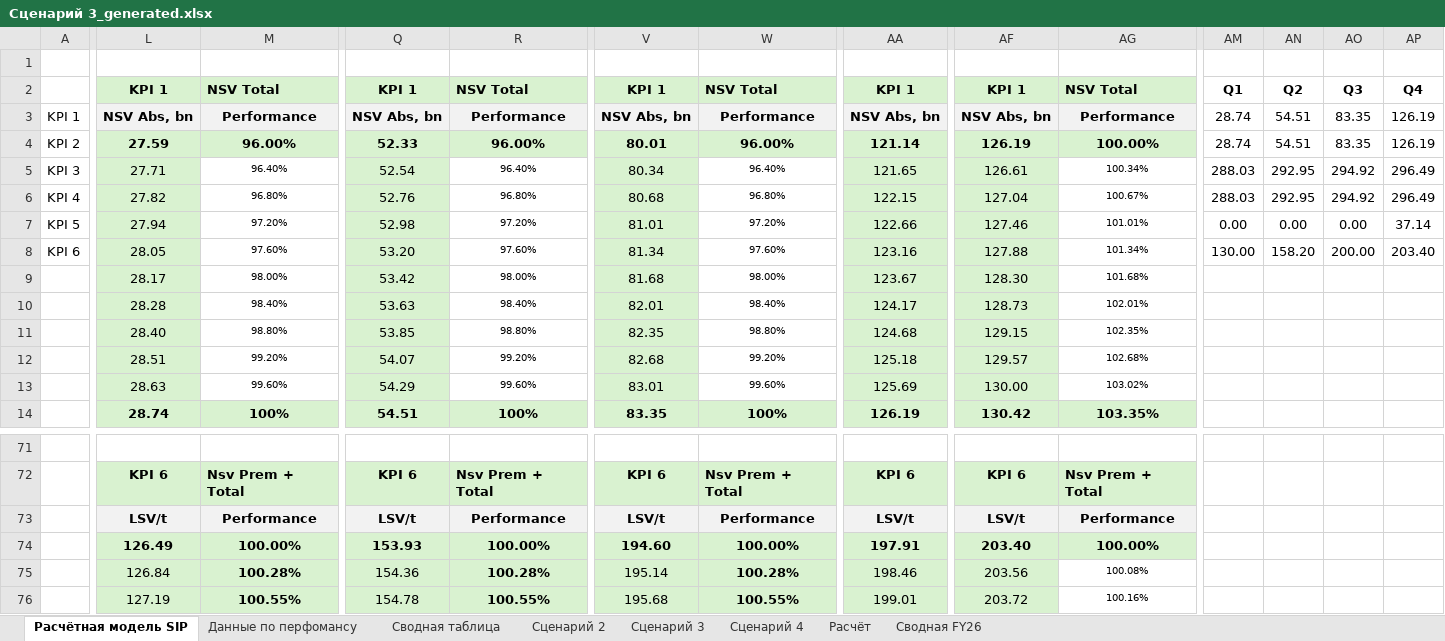
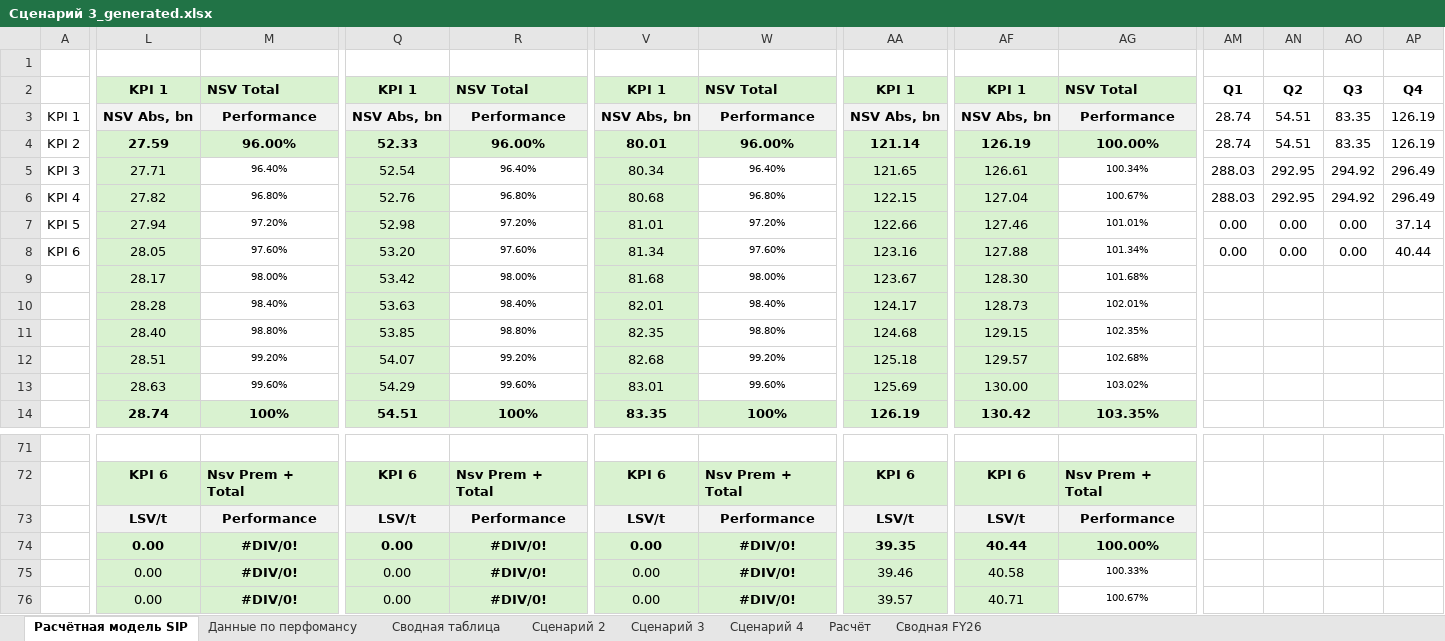
Before and after one commit to nikitakuvsh/excelMacros, an Excel workbook: Сценарий 3_generated.xlsx, sheet Расчётная модель SIP, drawn as a sheet; only a part is shown, gaps mark what is left out; values as stored, in another font and other column widths than the file's, no borders; conditional formats not drawn; the diff covers the shown part only; the diff names each change by its address in the sheet, - before the commit and + after, or states it on an @@ line.

```diff
--- a/Сценарий 3_generated.xlsx (sheet Расчётная модель SIP)
+++ b/Сценарий 3_generated.xlsx (sheet Расчётная модель SIP)
-AM8: 130.00
+AM8: 0.00
-AN8: 158.20
+AN8: 0.00
-AO8: 200.00
+AO8: 0.00
-AP8: 203.40
+AP8: 40.44
-L74: 126.49
+L74: 0.00
-M74: 100.00%
+M74: #DIV/0!
-Q74: 153.93
+Q74: 0.00
-R74: 100.00%
+R74: #DIV/0!
-V74: 194.60
+V74: 0.00
-W74: 100.00%
+W74: #DIV/0!
-AA74: 197.91
+AA74: 39.35
-AF74: 203.40
+AF74: 40.44
-L75: 126.84
+L75: 0.00
-M75: 100.28%
+M75: #DIV/0!
-Q75: 154.36
+Q75: 0.00
-R75: 100.28%
+R75: #DIV/0!
-V75: 195.14
+V75: 0.00
-W75: 100.28%
+W75: #DIV/0!
-AA75: 198.46
+AA75: 39.46
-AF75: 203.56
+AF75: 40.58
-AG75: 100.08%
+AG75: 100.33%
-L76: 127.19
+L76: 0.00
-M76: 100.55%
+M76: #DIV/0!
-Q76: 154.78
+Q76: 0.00
-R76: 100.55%
+R76: #DIV/0!
-V76: 195.68
+V76: 0.00
-W76: 100.55%
+W76: #DIV/0!
-AA76: 199.01
+AA76: 39.57
-AF76: 203.72
+AF76: 40.71
-AG76: 100.16%
+AG76: 100.67%
```
Also changed, not shown: 73 edited cells elsewhere in this sheet, sheet Сводная FY26, Сценарий 2.xlsx, Сценарий 2_generated.xlsx, 9 other files.
